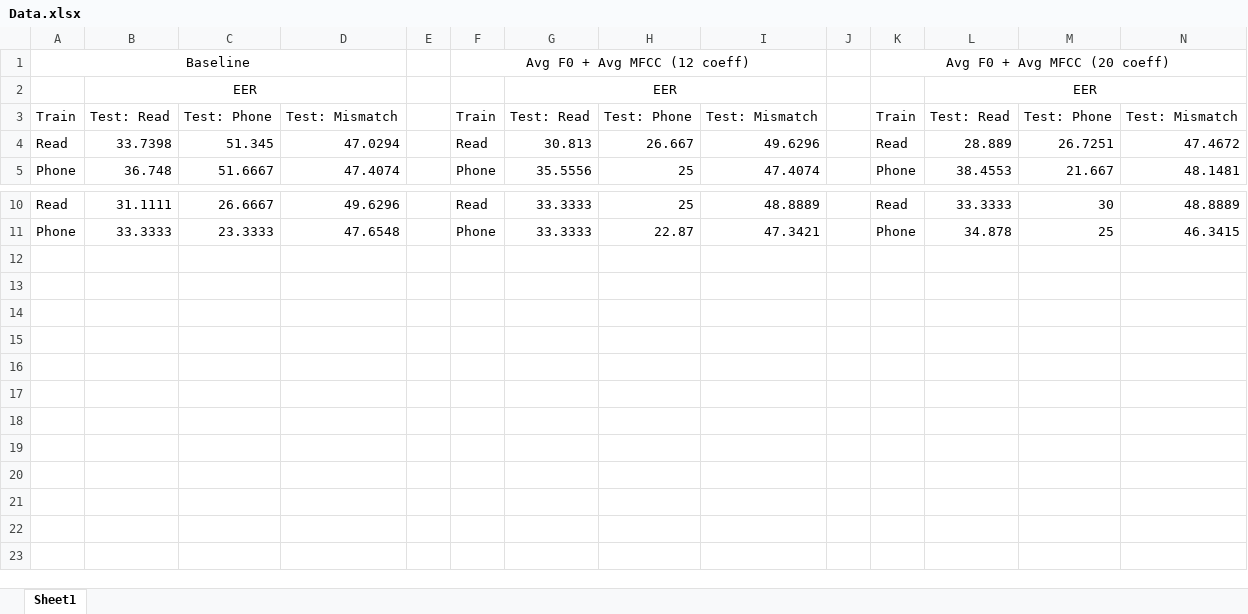
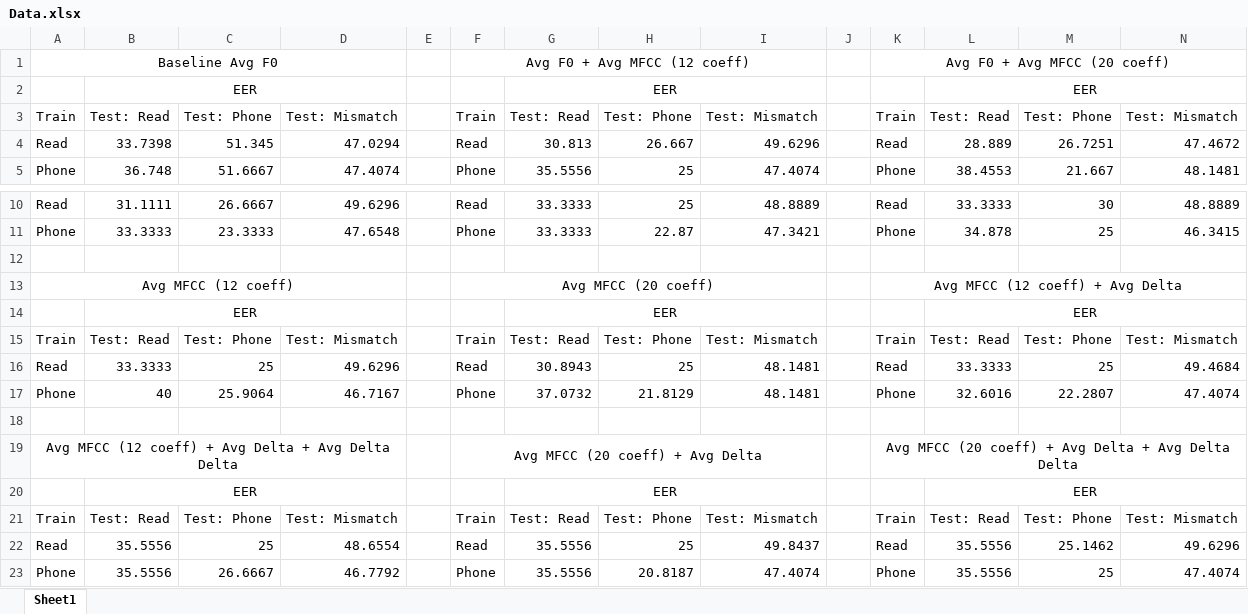
Before and after one commit to DavidRosenwasser/EE_M214A, an Excel workbook: Report/Data.xlsx, sheet Sheet1, drawn as a sheet; only a part is shown, gaps mark what is left out; values as stored, in another font and other column widths than the file's, no borders; the diff names each change by its address in the sheet, - before the commit and + after, or states it on an @@ line.

Commit message:
Add files via upload

```diff
--- a/Report/Data.xlsx (sheet Sheet1)
+++ b/Report/Data.xlsx (sheet Sheet1)
-A1: Baseline
+A1: Baseline Avg F0
+row 12: (empty)
+row 13: Avg MFCC (12 coeff) |  |  |  |  | Avg MFCC (20 coeff) |  |  |  |  | Avg MFCC (12 coeff) + Avg Delta
+row 14:  | EER |  |  |  |  | EER |  |  |  |  | EER
+row 15: Train | Test: Read | Test: Phone | Test: Mismatch |  | Train | Test: Read | Test: Phone | Test: Mismatch |  | Train | Test: Read | Test: Phone | Test: Mismatch
+row 16: Read | 33.3333 | 25 | 49.6296 |  | Read | 30.8943 | 25 | 48.1481 |  | Read | 33.3333 | 25 | 49.4684
+row 17: Phone | 40 | 25.9064 | 46.7167 |  | Phone | 37.0732 | 21.8129 | 48.1481 |  | Phone | 32.6016 | 22.2807 | 47.4074
+row 18: (empty)
+row 19: Avg MFCC (12 coeff) + Avg Delta + Avg Delta Delta |  |  |  |  | Avg MFCC (20 coeff) + Avg Delta |  |  |  |  | Avg MFCC (20 coeff) + Avg Delta + Avg Delta Delta
+row 20:  | EER |  |  |  |  | EER |  |  |  |  | EER
+row 21: Train | Test: Read | Test: Phone | Test: Mismatch |  | Train | Test: Read | Test: Phone | Test: Mismatch |  | Train | Test: Read | Test: Phone | Test: Mismatch
+row 22: Read | 35.5556 | 25 | 48.6554 |  | Read | 35.5556 | 25 | 49.8437 |  | Read | 35.5556 | 25.1462 | 49.6296
+row 23: Phone | 35.5556 | 26.6667 | 46.7792 |  | Phone | 35.5556 | 20.8187 | 47.4074 |  | Phone | 35.5556 | 25 | 47.4074
```
